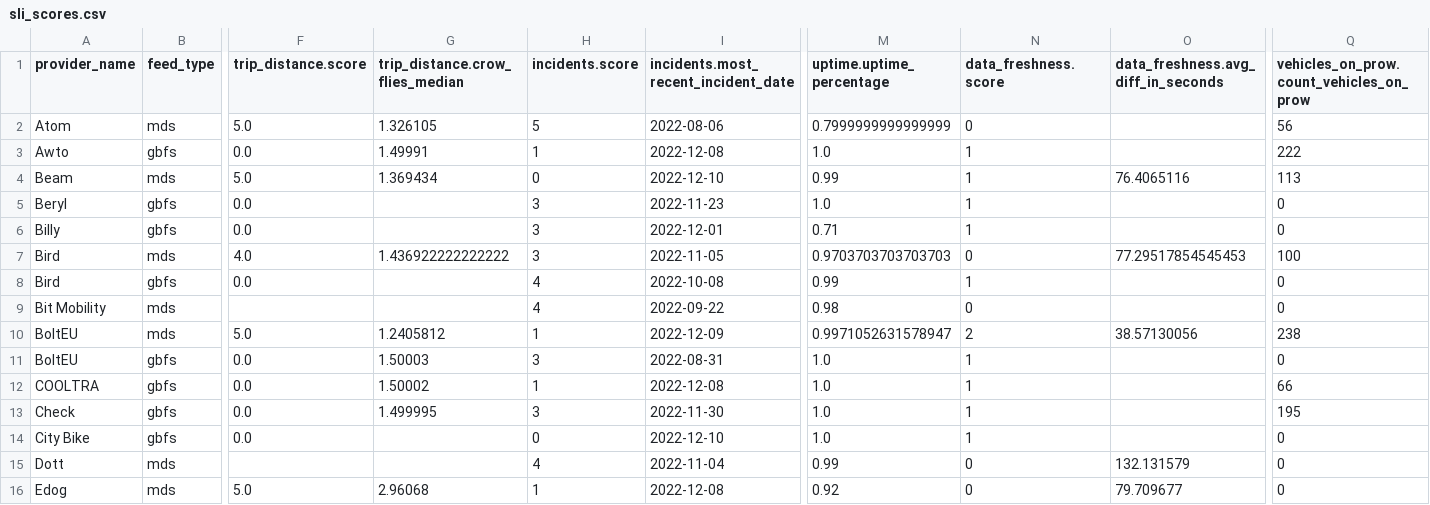
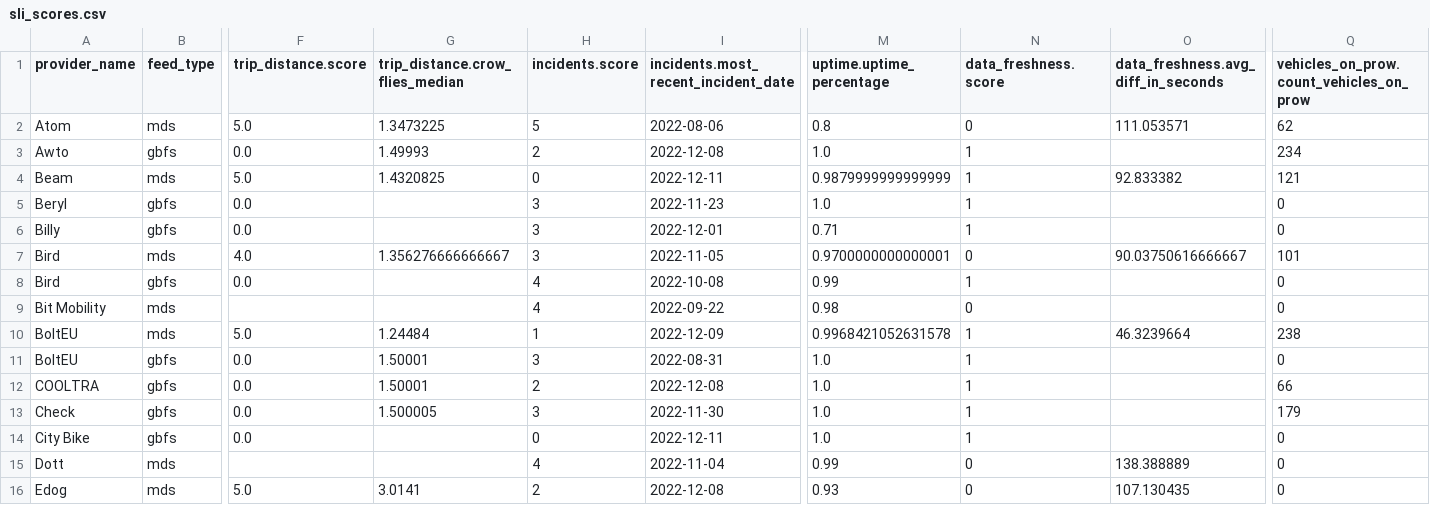
Before and after one commit to vianova-io/sli_feeds, a CSV file: sli_scores.csv, drawn as a sheet; only a part is shown, gaps mark what is left out; the diff covers the shown part only; the diff names each change by its address in the sheet, - before the commit and + after, or states it on an @@ line.

Commit message:
feat: new version of feeds SLI

```diff
--- a/sli_scores.csv
+++ b/sli_scores.csv
-G2 (trip_distance.crow_flies_median): 1.326105
+G2 (trip_distance.crow_flies_median): 1.3473225
-M2 (uptime.uptime_percentage): 0.7999999999999999
+M2 (uptime.uptime_percentage): 0.8
-O2: (empty)
+O2: 111.053571
-Q2: 56
+Q2: 62
-G3 (trip_distance.crow_flies_median): 1.49991
+G3 (trip_distance.crow_flies_median): 1.49993
-H3 (incidents.score): 1
+H3 (incidents.score): 2
-Q3: 222
+Q3: 234
-G4 (trip_distance.crow_flies_median): 1.369434
+G4 (trip_distance.crow_flies_median): 1.4320825
-I4: 2022-12-10
+I4: 2022-12-11
-M4 (uptime.uptime_percentage): 0.99
+M4 (uptime.uptime_percentage): 0.9879999999999999
-O4: 76.4065116
+O4: 92.833382
-Q4: 113
+Q4: 121
-G7 (trip_distance.crow_flies_median): 1.436922222222222
+G7 (trip_distance.crow_flies_median): 1.356276666666667
-M7 (uptime.uptime_percentage): 0.9703703703703703
+M7 (uptime.uptime_percentage): 0.9700000000000001
-O7: 77.29517854545453
+O7: 90.03750616666667
-Q7: 100
+Q7: 101
-G10 (trip_distance.crow_flies_median): 1.2405812
+G10 (trip_distance.crow_flies_median): 1.24484
-M10 (uptime.uptime_percentage): 0.9971052631578947
+M10 (uptime.uptime_percentage): 0.9968421052631578
-N10 (data_freshness.score): 2
+N10 (data_freshness.score): 1
-O10: 38.57130056
+O10: 46.3239664
-G11 (trip_distance.crow_flies_median): 1.50003
+G11 (trip_distance.crow_flies_median): 1.50001
-G12 (trip_distance.crow_flies_median): 1.50002
+G12 (trip_distance.crow_flies_median): 1.50001
-H12 (incidents.score): 1
+H12 (incidents.score): 2
-G13 (trip_distance.crow_flies_median): 1.499995
+G13 (trip_distance.crow_flies_median): 1.500005
-Q13: 195
+Q13: 179
-I14: 2022-12-10
+I14: 2022-12-11
-O15: 132.131579
+O15: 138.388889
-G16 (trip_distance.crow_flies_median): 2.96068
+G16 (trip_distance.crow_flies_median): 3.0141
-H16 (incidents.score): 1
+H16 (incidents.score): 2
-M16 (uptime.uptime_percentage): 0.92
+M16 (uptime.uptime_percentage): 0.93
-O16: 79.709677
+O16: 107.130435
```
Also changed, not shown: 111 edited cells elsewhere in this file, 1 other file.
